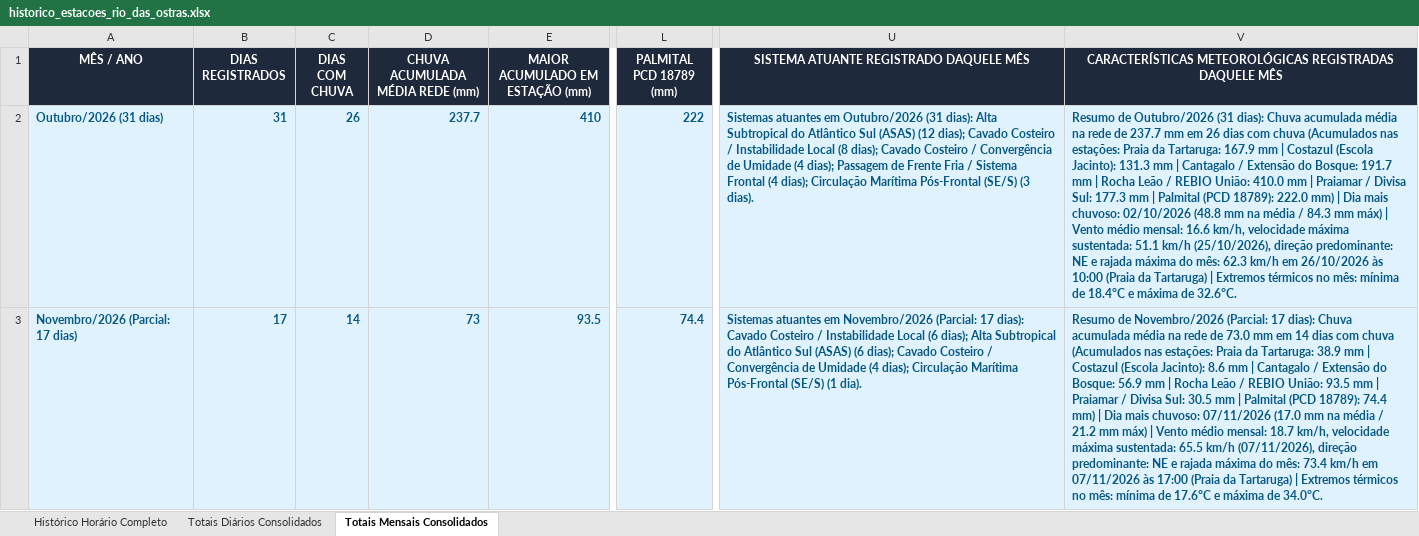
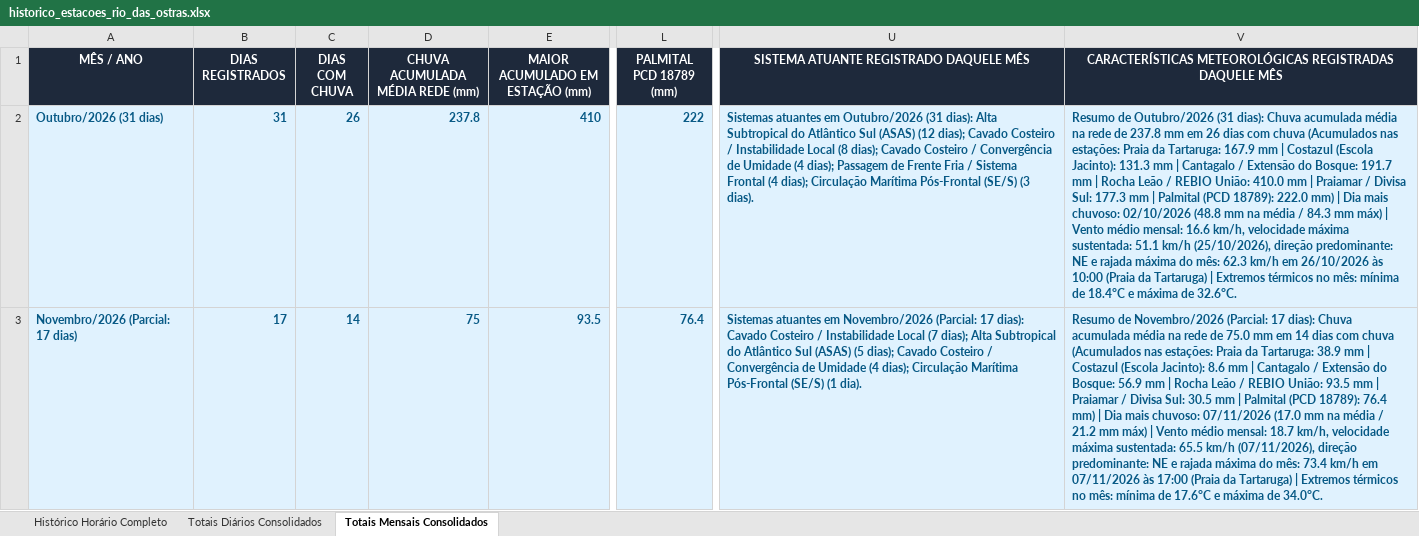
Before and after one commit to deborapessanha94-netizen/tempo-rio-das-ostras, an Excel workbook: docs/historico_estacoes_rio_das_ostras.xlsx, sheet Totais Mensais Consolidados, drawn as a sheet; only a part is shown, gaps mark what is left out; values as stored, in another font and other column widths than the file's, no borders; the diff names each change by its address in the sheet, - before the commit and + after, or states it on an @@ line.

```diff
--- a/docs/historico_estacoes_rio_das_ostras.xlsx (sheet Totais Mensais Consolidados)
+++ b/docs/historico_estacoes_rio_das_ostras.xlsx (sheet Totais Mensais Consolidados)
-D2 (CHUVA ACUMULADA MÉDIA REDE (mm)): 237.7
+D2 (CHUVA ACUMULADA MÉDIA REDE (mm)): 237.8
-V2: …rede de 237.7 mm em…
+V2: …rede de 237.8 mm em…
-D3 (CHUVA ACUMULADA MÉDIA REDE (mm)): 73
+D3 (CHUVA ACUMULADA MÉDIA REDE (mm)): 75
-L3 (PALMITAL PCD 18789 (mm)): 74.4
+L3 (PALMITAL PCD 18789 (mm)): 76.4
-U3: …Instabilidade Local (6 dias); Alta Subtropical do Atlântico Sul (ASAS) (6 dias); Cavado…
+U3: …Instabilidade Local (7 dias); Alta Subtropical do Atlântico Sul (ASAS) (5 dias); Cavado…
-V3: …rede de 73.0 mm em 14 dias com chuva (Acumulados nas estações: Praia da Tartaruga: 38.9 mm | Costazul (Escola Jacinto): 8.6 mm | Cantagalo / Extensão do Bosque: 56.9 mm | Rocha Leão / REBIO União: 93.5 mm | Praiamar / Divisa Sul: 30.5 mm | Palmital (PCD 18789): 74.4 mm) |…
+V3: …rede de 75.0 mm em 14 dias com chuva (Acumulados nas estações: Praia da Tartaruga: 38.9 mm | Costazul (Escola Jacinto): 8.6 mm | Cantagalo / Extensão do Bosque: 56.9 mm | Rocha Leão / REBIO União: 93.5 mm | Praiamar / Divisa Sul: 30.5 mm | Palmital (PCD 18789): 76.4 mm) |…
```
Also changed, not shown: sheet Histórico Horário Completo, sheet Totais Diários Consolidados, 38 other files.
